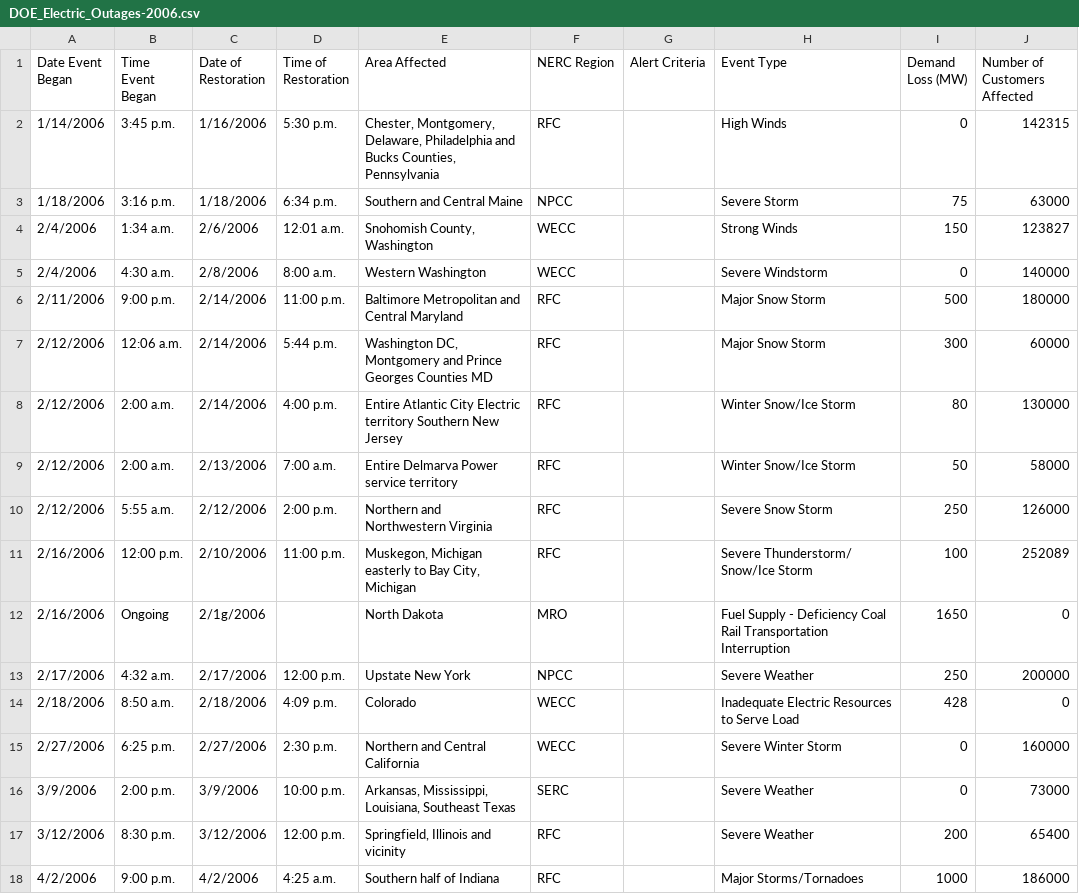
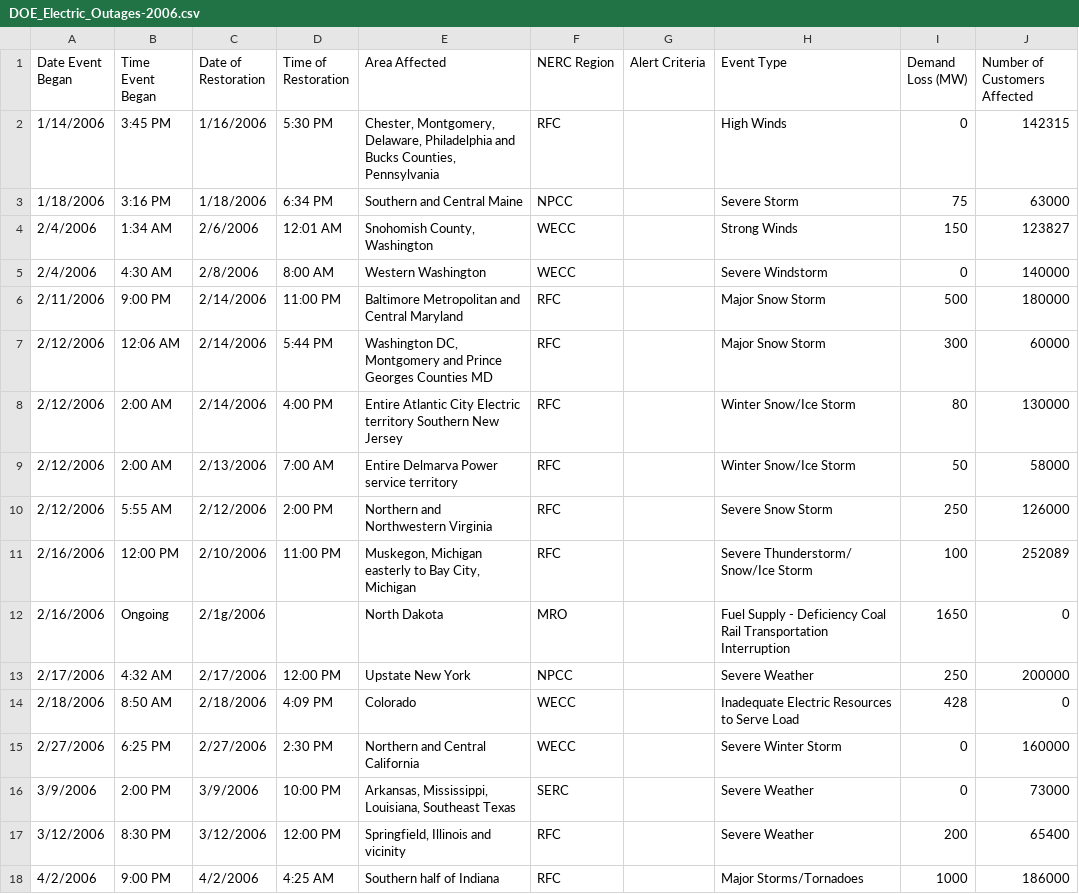
Before and after one commit to SeanTFarr/Maven_Power_Outage_Challenge, a CSV file: DOE_Outages/DOE_Electric_Outages-2006.csv, drawn as a sheet; only a part is shown; the diff covers the shown part only.

```diff
--- a/DOE_Outages/DOE_Electric_Outages-2006.csv
+++ b/DOE_Outages/DOE_Electric_Outages-2006.csv
@@ -1,18 +1,18 @@
 Date Event Began,Time Event Began,Date of Restoration,Time of Restoration,Area Affected,NERC Region,Alert Criteria,Event Type,Demand Loss (MW),Number of Customers Affected
-1/14/2006,3:45 p.m.,1/16/2006,5:30 p.m.,"Chester, Montgomery, Delaware, Philadelphia and Bucks Counties, Pennsylvania",RFC,,High Winds,0,142315
-1/18/2006,3:16 p.m.,1/18/2006,6:34 p.m.,Southern and Central Maine,NPCC,,Severe Storm,75,63000
-2/4/2006,1:34 a.m.,2/6/2006,12:01 a.m.,"Snohomish County, Washington",WECC,,Strong Winds,150,123827
-2/4/2006,4:30 a.m.,2/8/2006,8:00  a.m.,Western Washington,WECC,,Severe Windstorm,0,140000
-2/11/2006,9:00 p.m.,2/14/2006,11:00 p.m.,Baltimore Metropolitan and Central Maryland,RFC,,Major Snow Storm,500,180000
-2/12/2006,12:06 a.m.,2/14/2006,5:44 p.m.,"Washington DC, Montgomery and Prince Georges Counties MD",RFC,,Major Snow Storm,300,60000
-2/12/2006,2:00 a.m.,2/14/2006,4:00 p.m.,Entire Atlantic City Electric territory Southern New Jersey,RFC,,Winter Snow/Ice Storm,80,130000
-2/12/2006,2:00 a.m.,2/13/2006,7:00 a.m.,Entire Delmarva Power service territory,RFC,,Winter Snow/Ice Storm,50,58000
-2/12/2006,5:55 a.m.,2/12/2006,2:00 p.m.,Northern and Northwestern Virginia,RFC,,Severe Snow Storm,250,126000
-2/16/2006,12:00 p.m.,2/10/2006,11:00 p.m.,"Muskegon, Michigan easterly to Bay City, Michigan",RFC,,Severe Thunderstorm/ Snow/Ice Storm,100,252089
+1/14/2006,3:45 PM,1/16/2006,5:30 PM,"Chester, Montgomery, Delaware, Philadelphia and Bucks Counties, Pennsylvania",RFC,,High Winds,0,142315
+1/18/2006,3:16 PM,1/18/2006,6:34 PM,Southern and Central Maine,NPCC,,Severe Storm,75,63000
+2/4/2006,1:34 AM,2/6/2006,12:01 AM,"Snohomish County, Washington",WECC,,Strong Winds,150,123827
+2/4/2006,4:30 AM,2/8/2006,8:00 AM,Western Washington,WECC,,Severe Windstorm,0,140000
+2/11/2006,9:00 PM,2/14/2006,11:00 PM,Baltimore Metropolitan and Central Maryland,RFC,,Major Snow Storm,500,180000
+2/12/2006,12:06 AM,2/14/2006,5:44 PM,"Washington DC, Montgomery and Prince Georges Counties MD",RFC,,Major Snow Storm,300,60000
+2/12/2006,2:00 AM,2/14/2006,4:00 PM,Entire Atlantic City Electric territory Southern New Jersey,RFC,,Winter Snow/Ice Storm,80,130000
+2/12/2006,2:00 AM,2/13/2006,7:00 AM,Entire Delmarva Power service territory,RFC,,Winter Snow/Ice Storm,50,58000
+2/12/2006,5:55 AM,2/12/2006,2:00 PM,Northern and Northwestern Virginia,RFC,,Severe Snow Storm,250,126000
+2/16/2006,12:00 PM,2/10/2006,11:00 PM,"Muskegon, Michigan easterly to Bay City, Michigan",RFC,,Severe Thunderstorm/ Snow/Ice Storm,100,252089
 2/16/2006,Ongoing,2/1g/2006,,North Dakota,MRO,,Fuel Supply - Deficiency Coal Rail Transportation Interruption,1650,0
-2/17/2006,4:32 a.m.,2/17/2006,12:00 p.m.,Upstate New York,NPCC,,Severe Weather,250,200000
-2/18/2006,8:50 a.m.,2/18/2006,4:09 p.m.,Colorado,WECC,,Inadequate Electric Resources to Serve Load,428,0
-2/27/2006,6:25 p.m.,2/27/2006,2:30 p.m.,Northern and Central California,WECC,,Severe Winter Storm,0,160000
-3/9/2006,2:00 p.m.,3/9/2006,10:00 p.m.,"Arkansas, Mississippi, Louisiana, Southeast Texas",SERC,,Severe Weather,0,73000
-3/12/2006,8:30 p.m.,3/12/2006,12:00 p.m.,"Springfield, Illinois and vicinity",RFC,,Severe Weather,200,65400
-4/2/2006,9:00 p.m.,4/2/2006,4:25 a.m.,Southern half of Indiana,RFC,,Major Storms/Tornadoes,1000,186000
+2/17/2006,4:32 AM,2/17/2006,12:00 PM,Upstate New York,NPCC,,Severe Weather,250,200000
+2/18/2006,8:50 AM,2/18/2006,4:09 PM,Colorado,WECC,,Inadequate Electric Resources to Serve Load,428,0
+2/27/2006,6:25 PM,2/27/2006,2:30 PM,Northern and Central California,WECC,,Severe Winter Storm,0,160000
+3/9/2006,2:00 PM,3/9/2006,10:00 PM,"Arkansas, Mississippi, Louisiana, Southeast Texas",SERC,,Severe Weather,0,73000
+3/12/2006,8:30 PM,3/12/2006,12:00 PM,"Springfield, Illinois and vicinity",RFC,,Severe Weather,200,65400
+4/2/2006,9:00 PM,4/2/2006,4:25 AM,Southern half of Indiana,RFC,,Major Storms/Tornadoes,1000,186000
```
Also changed, not shown: 148 edited cells elsewhere in this file, DOE_Outages/DOE_Electric_Outages-2004.csv, DOE_Outages/DOE_Electric_Outages-2005.csv, 7 other files.
